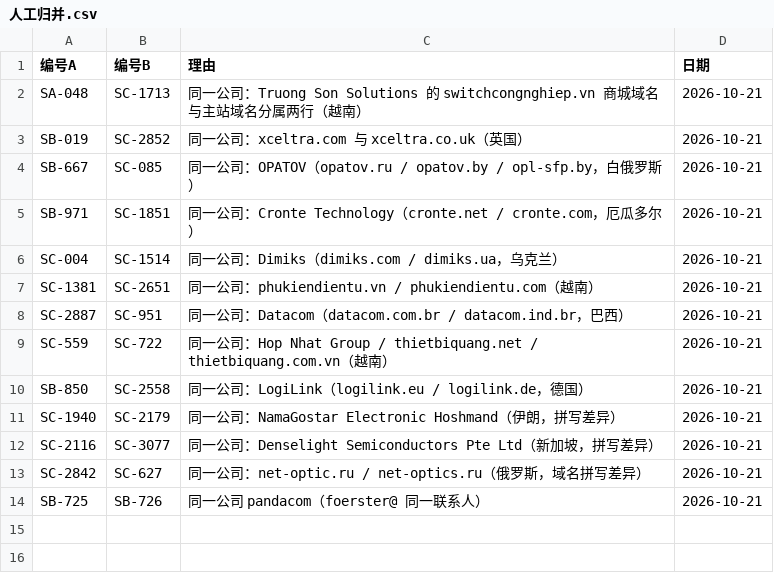
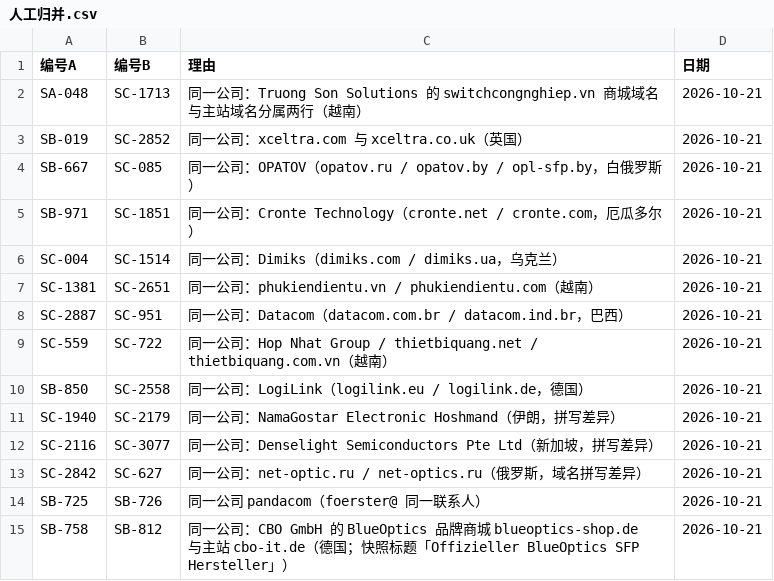
Before and after one commit to elsasaga-cloud/Planet, a CSV file: data/saga_clients/人工归并.csv, drawn as a sheet; the diff names each change by its address in the sheet, - before the commit and + after, or states it on an @@ line.

Commit message:
T27-R6: 账本补记批 61–91（README 40⑦ / 总账 PR-02-20 / 对话全记录）+ 人工归并 SB-812→SB-758 CBO/BlueOptics；现 A 87 / B 1,119 / C 3,429，深挖 1,457 全人工
Co-authored-by: arena-agent <297053741+arena-agent@users.noreply.github.com>

```diff
--- a/data/saga_clients/人工归并.csv
+++ b/data/saga_clients/人工归并.csv
+row 15: SB-758 | SB-812 | 同一公司：CBO GmbH 的 BlueOptics 品牌商城 blueoptics-shop.de 与主站 cbo-it.de（德国；快照标题「Offizieller BlueOptics SFP Hersteller」） | 2026-10-21
```
Also changed, not shown: data/saga_clients/B级加厚分批.csv, 14 other files.
